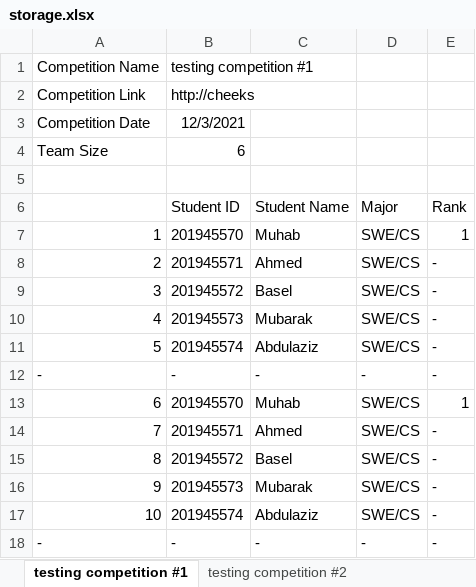
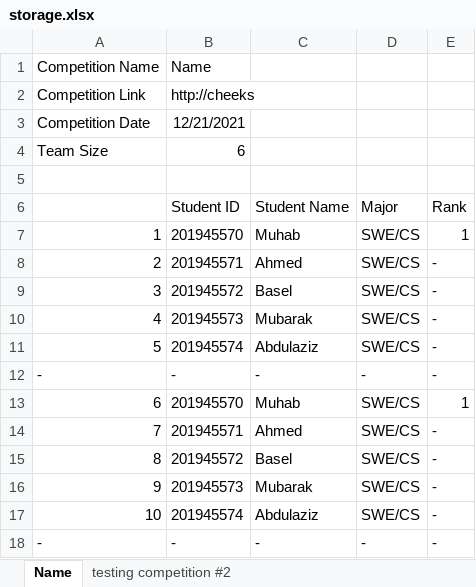
Before and after one commit to Muhab2001/Student-Competition-manager, an Excel workbook: storage.xlsx, sheet Name, drawn as a sheet; values as stored, in another font and other column widths than the file's, no borders; the diff names each change by its address in the sheet, - before the commit and + after, or states it on an @@ line.

Commit message:
Finished visitWebsite and editCompetition

```diff
--- a/storage.xlsx (sheet Name)
+++ b/storage.xlsx (sheet Name)
-sheet tab: testing competition #1
+sheet tab: Name
-B1 (Student ID): testing competition #1
+B1 (Student ID): Name
-B3 (Student ID): 12/3/2021
+B3 (Student ID): 12/21/2021
```
Also changed, not shown: 9 other files.
